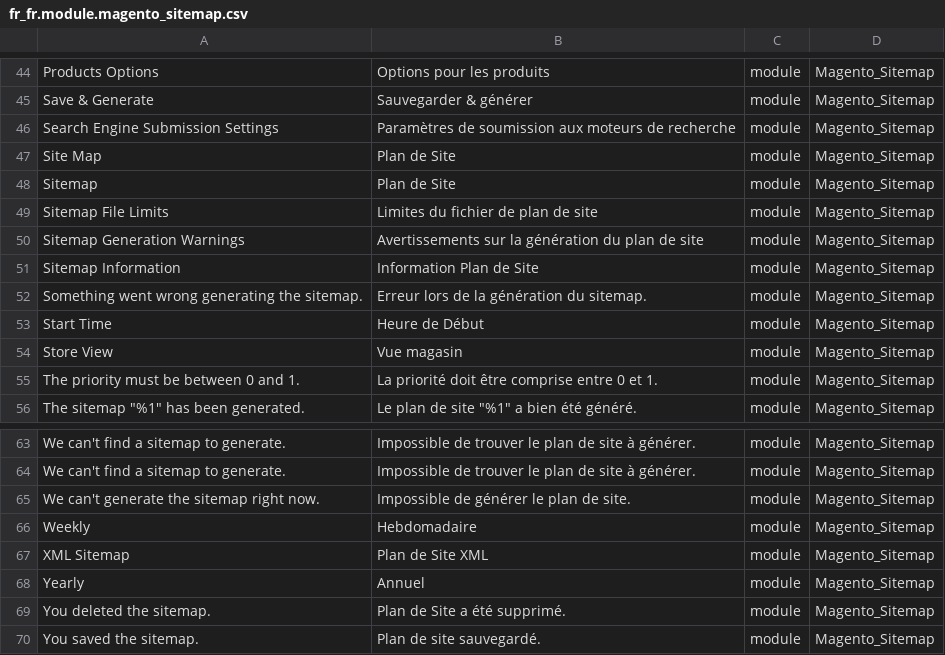
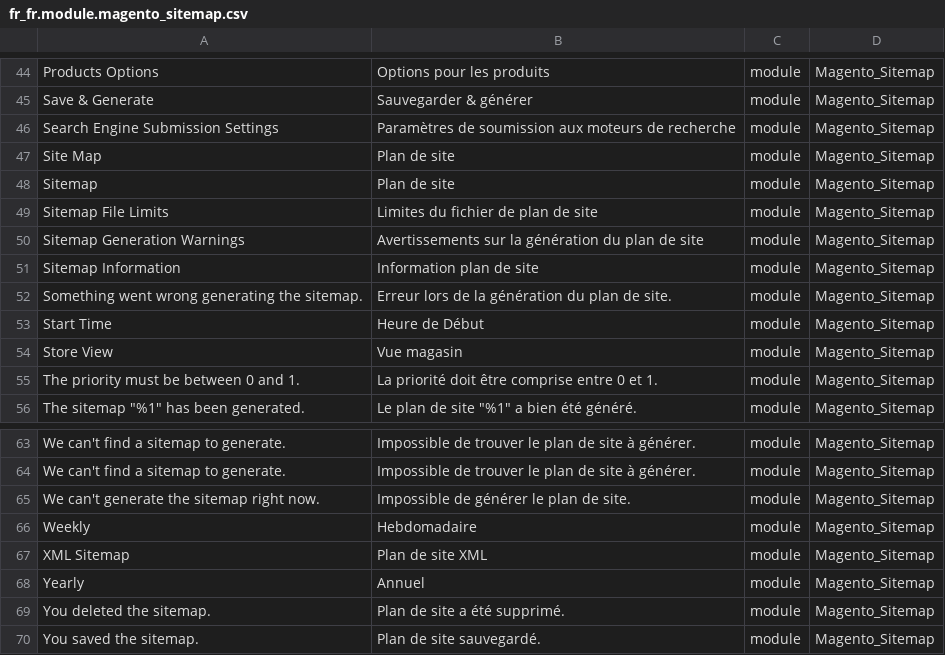
Before and after one commit to Imaginaerum/magento2-language-fr-fr, a CSV file: fr_fr.module.magento_sitemap.csv, drawn as a sheet; only a part is shown, gaps mark what is left out.

```diff
--- a/fr_fr.module.magento_sitemap.csv
+++ b/fr_fr.module.magento_sitemap.csv
@@ -46,8 +46,8 @@
 "Search Engine Submission Settings","Paramètres de soumission aux moteurs de recherche",module,Magento_Sitemap
-"Site Map","Plan de Site",module,Magento_Sitemap
-"Sitemap","Plan de Site",module,Magento_Sitemap
+"Site Map","Plan de site",module,Magento_Sitemap
+"Sitemap","Plan de site",module,Magento_Sitemap
 "Sitemap File Limits","Limites du fichier de plan de site",module,Magento_Sitemap
 "Sitemap Generation Warnings","Avertissements sur la génération du plan de site",module,Magento_Sitemap
-"Sitemap Information","Information Plan de Site",module,Magento_Sitemap
-"Something went wrong generating the sitemap.","Erreur lors de la génération du sitemap.",module,Magento_Sitemap
+"Sitemap Information","Information plan de site",module,Magento_Sitemap
+"Something went wrong generating the sitemap.","Erreur lors de la génération du plan de site.",module,Magento_Sitemap
 "Start Time","Heure de Début",module,Magento_Sitemap
@@ -66,5 +66,5 @@
 "Weekly","Hebdomadaire",module,Magento_Sitemap
-"XML Sitemap","Plan de Site XML",module,Magento_Sitemap
+"XML Sitemap","Plan de site XML",module,Magento_Sitemap
 "Yearly","Annuel",module,Magento_Sitemap
-"You deleted the sitemap.","Plan de Site a été supprimé.",module,Magento_Sitemap
+"You deleted the sitemap.","Plan de site a été supprimé.",module,Magento_Sitemap
 "You saved the sitemap.","Plan de site sauvegardé.",module,Magento_Sitemap
```
Also changed, not shown: fr_fr.module.magento_config.csv.
